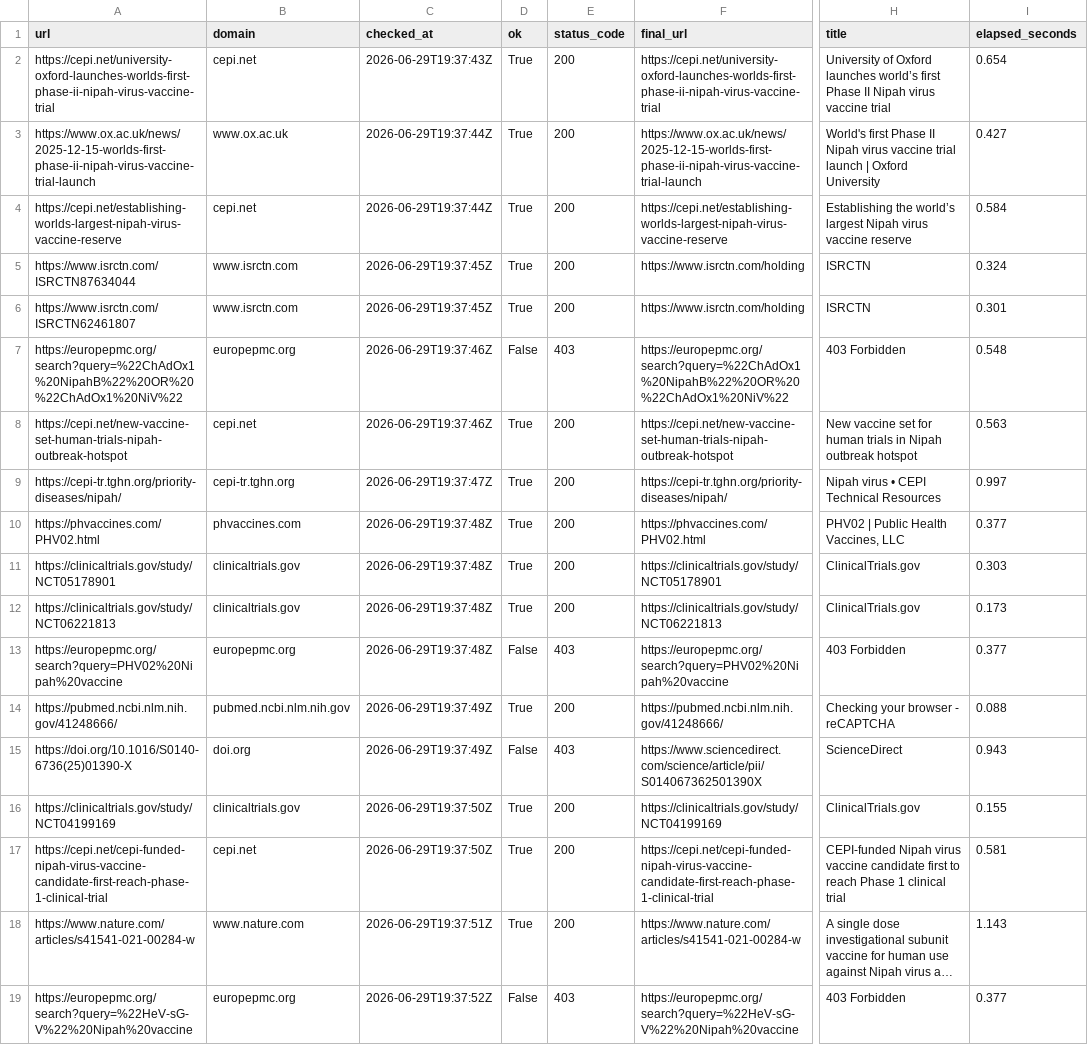
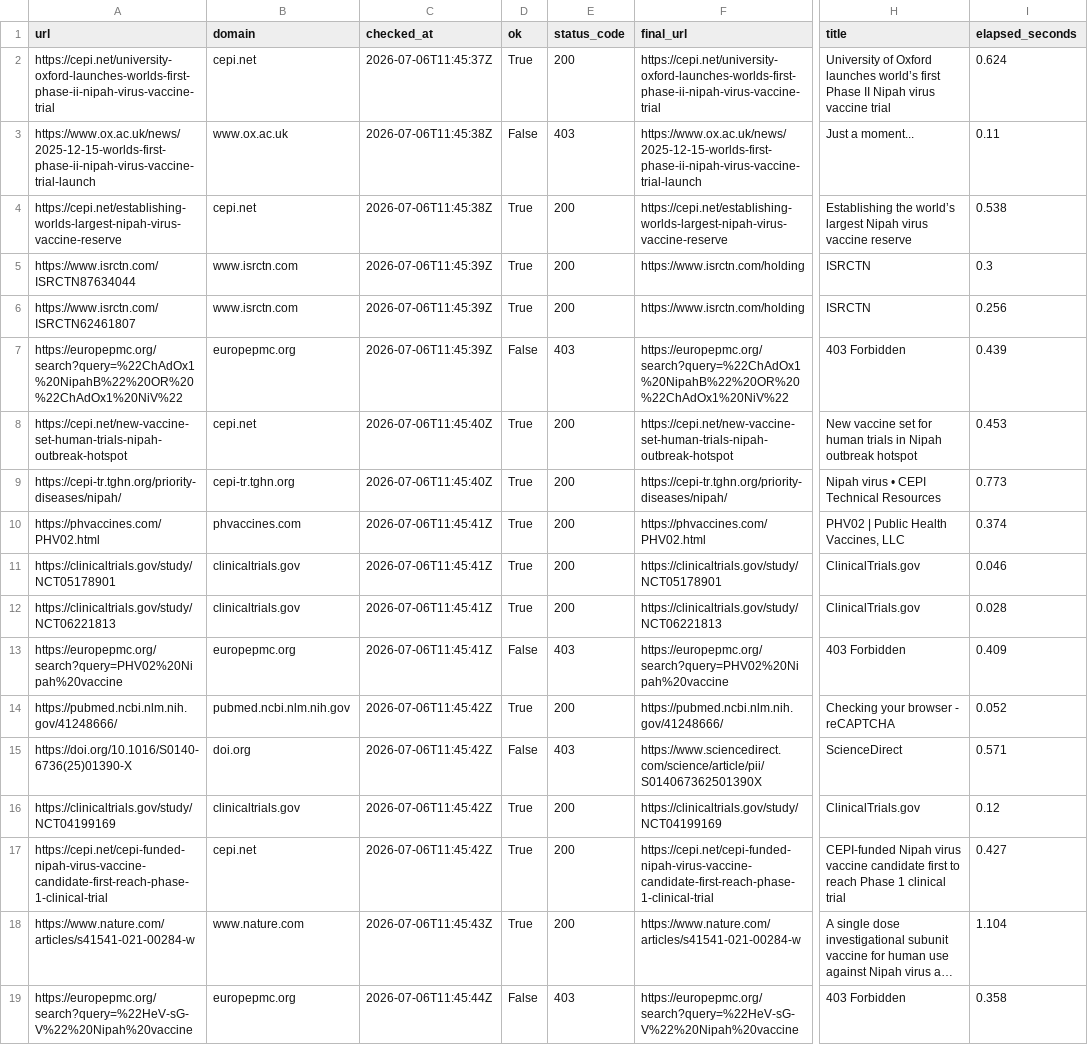
Before and after one commit to AKillikelly/henipavirus-vaccine-development-dashboard, a CSV file: docs/data/source_checks.csv, drawn as a sheet; only a part is shown, gaps mark what is left out; long unchanged cells end in …; the diff covers the shown part only; the diff names each change by its address in the sheet, - before the commit and + after, or states it on an @@ line.

```diff
--- a/docs/data/source_checks.csv
+++ b/docs/data/source_checks.csv
-C2 (checked_at): 2026-06-29T19:37:43Z
+C2 (checked_at): 2026-07-06T11:45:37Z
-I2 (elapsed_seconds): 0.654
+I2 (elapsed_seconds): 0.624
-C3:C4 (checked_at): 2026-06-29T19:37:44Z
+C3:C4 (checked_at): 2026-07-06T11:45:38Z
-D3 (ok): True
+D3 (ok): False
-E3 (status_code): 200
+E3 (status_code): 403
-H3 (title): World's first Phase II Nipah virus vaccine trial launch | Oxford University
+H3 (title): Just a moment...
-I3 (elapsed_seconds): 0.427
+I3 (elapsed_seconds): 0.11
-I4 (elapsed_seconds): 0.584
+I4 (elapsed_seconds): 0.538
-C5:C6 (checked_at): 2026-06-29T19:37:45Z
+C5:C6 (checked_at): 2026-07-06T11:45:39Z
-I5 (elapsed_seconds): 0.324
+I5 (elapsed_seconds): 0.3
-I6 (elapsed_seconds): 0.301
+I6 (elapsed_seconds): 0.256
-C7 (checked_at): 2026-06-29T19:37:46Z
+C7 (checked_at): 2026-07-06T11:45:39Z
-I7 (elapsed_seconds): 0.548
+I7 (elapsed_seconds): 0.439
-C8 (checked_at): 2026-06-29T19:37:46Z
+C8 (checked_at): 2026-07-06T11:45:40Z
-I8 (elapsed_seconds): 0.563
+I8 (elapsed_seconds): 0.453
-C9 (checked_at): 2026-06-29T19:37:47Z
+C9 (checked_at): 2026-07-06T11:45:40Z
-I9 (elapsed_seconds): 0.997
+I9 (elapsed_seconds): 0.773
-C10:C13 (checked_at): 2026-06-29T19:37:48Z
+C10:C13 (checked_at): 2026-07-06T11:45:41Z
-I10 (elapsed_seconds): 0.377
+I10 (elapsed_seconds): 0.374
-I11 (elapsed_seconds): 0.303
+I11 (elapsed_seconds): 0.046
-I12 (elapsed_seconds): 0.173
+I12 (elapsed_seconds): 0.028
-I13 (elapsed_seconds): 0.377
+I13 (elapsed_seconds): 0.409
-C14:C15 (checked_at): 2026-06-29T19:37:49Z
+C14:C15 (checked_at): 2026-07-06T11:45:42Z
-I14 (elapsed_seconds): 0.088
+I14 (elapsed_seconds): 0.052
-I15 (elapsed_seconds): 0.943
+I15 (elapsed_seconds): 0.571
-C16:C17 (checked_at): 2026-06-29T19:37:50Z
+C16:C17 (checked_at): 2026-07-06T11:45:42Z
-I16 (elapsed_seconds): 0.155
+I16 (elapsed_seconds): 0.12
-I17 (elapsed_seconds): 0.581
+I17 (elapsed_seconds): 0.427
-C18 (checked_at): 2026-06-29T19:37:51Z
+C18 (checked_at): 2026-07-06T11:45:43Z
-I18 (elapsed_seconds): 1.143
+I18 (elapsed_seconds): 1.104
-C19 (checked_at): 2026-06-29T19:37:52Z
+C19 (checked_at): 2026-07-06T11:45:44Z
-I19 (elapsed_seconds): 0.377
+I19 (elapsed_seconds): 0.358
```
Also changed, not shown: 133 edited cells elsewhere in this file, docs/data/henipavirus_development_pipeline_data.csv, 5 other files.
